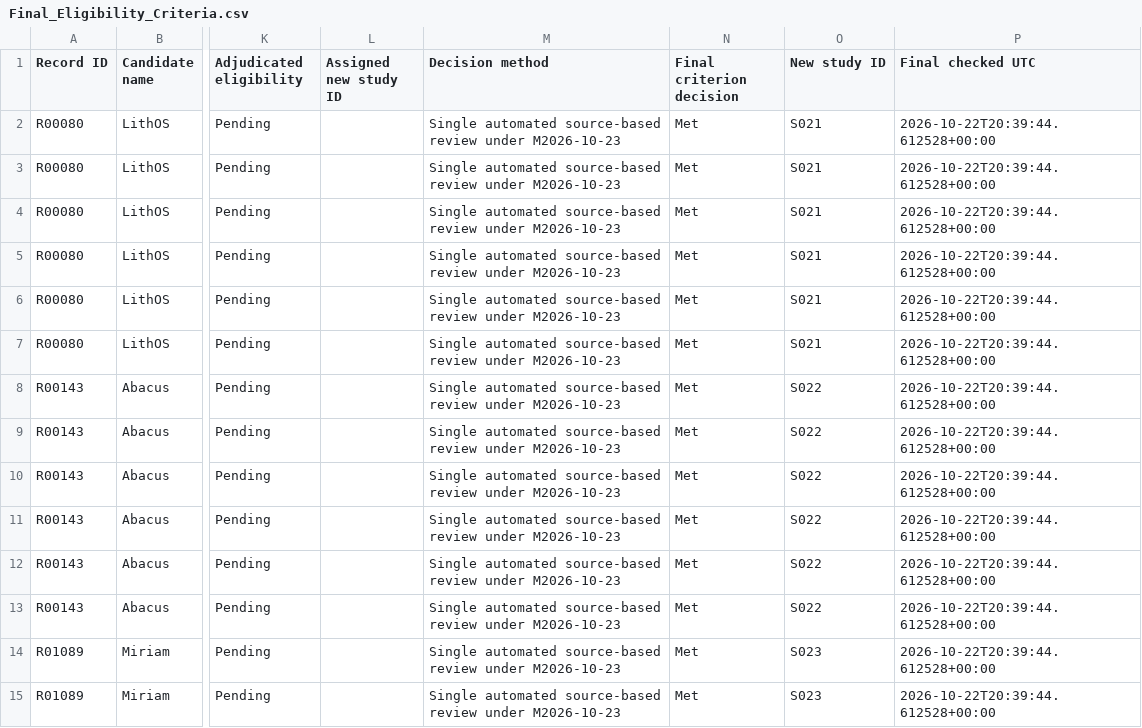
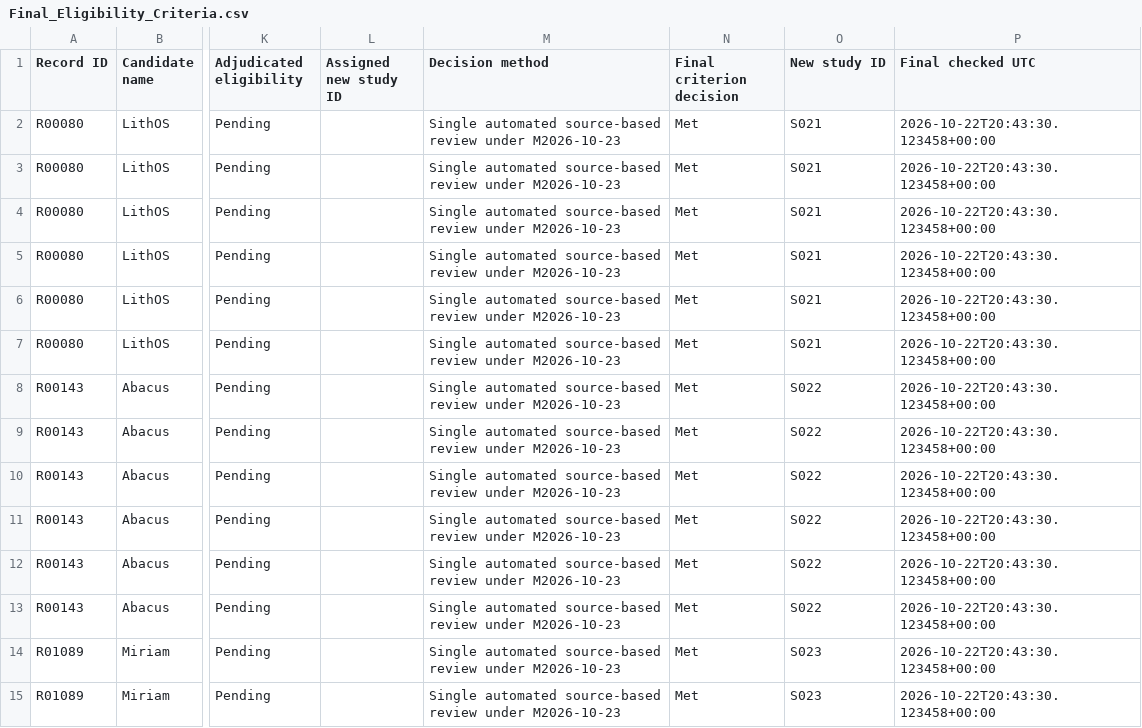
Before and after one commit to Raazia-Imran/os_CEPPPPPP, a CSV file: task3/screening559/Final_Eligibility_Criteria.csv, drawn as a sheet; only a part is shown, gaps mark what is left out; the diff covers the shown part only; the diff names each change by its address in the sheet, - before the commit and + after, or states it on an @@ line.

```diff
--- a/task3/screening559/Final_Eligibility_Criteria.csv
+++ b/task3/screening559/Final_Eligibility_Criteria.csv
-P2:P15 (Final checked UTC): 2026-10-22T20:39:44.612528+00:00
+P2:P15 (Final checked UTC): 2026-10-22T20:43:30.123458+00:00
```
Also changed, not shown: 6 added rows and 16 edited cells elsewhere in this file, task3/screening559/Candidate_Outcomes_Prepared.csv, task3/screening559/Candidate_QA_Prepared.csv, 24 other files.
